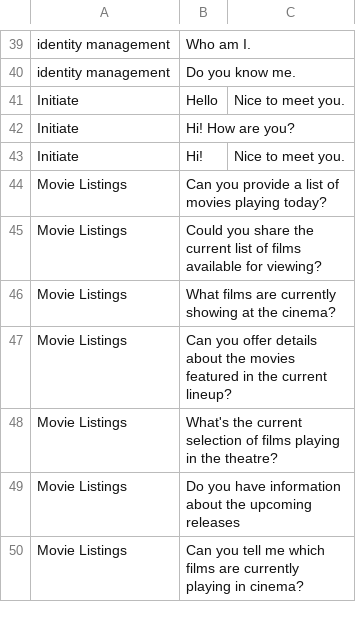
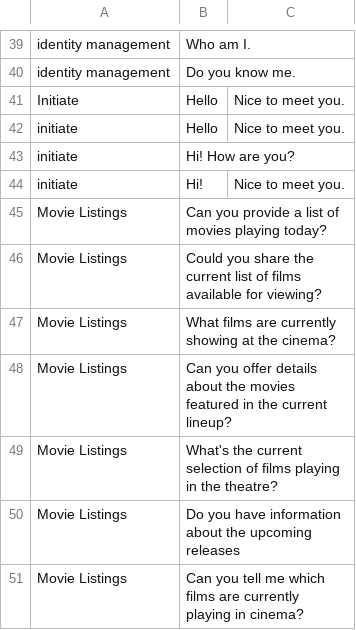
Before and after one commit to jttsai1994/Human-AI-Interaction-Chatbot, a CSV file: movie_intent_qa.csv, drawn as a sheet; only a part is shown, gaps mark what is left out.

Commit message:
modify minor bug

```diff
--- a/movie_intent_qa.csv
+++ b/movie_intent_qa.csv
@@ -45,4 +45,5 @@ identity management,Do you know me.,
 Initiate,Hello,Nice to meet you.
-Initiate,Hi! How are you?,
-Initiate,Hi! ,Nice to meet you.
+initiate,Hello,Nice to meet you.
+initiate,Hi! How are you?,
+initiate,Hi! ,Nice to meet you.
 Movie Listings,Can you provide a list of movies playing today?,
```
